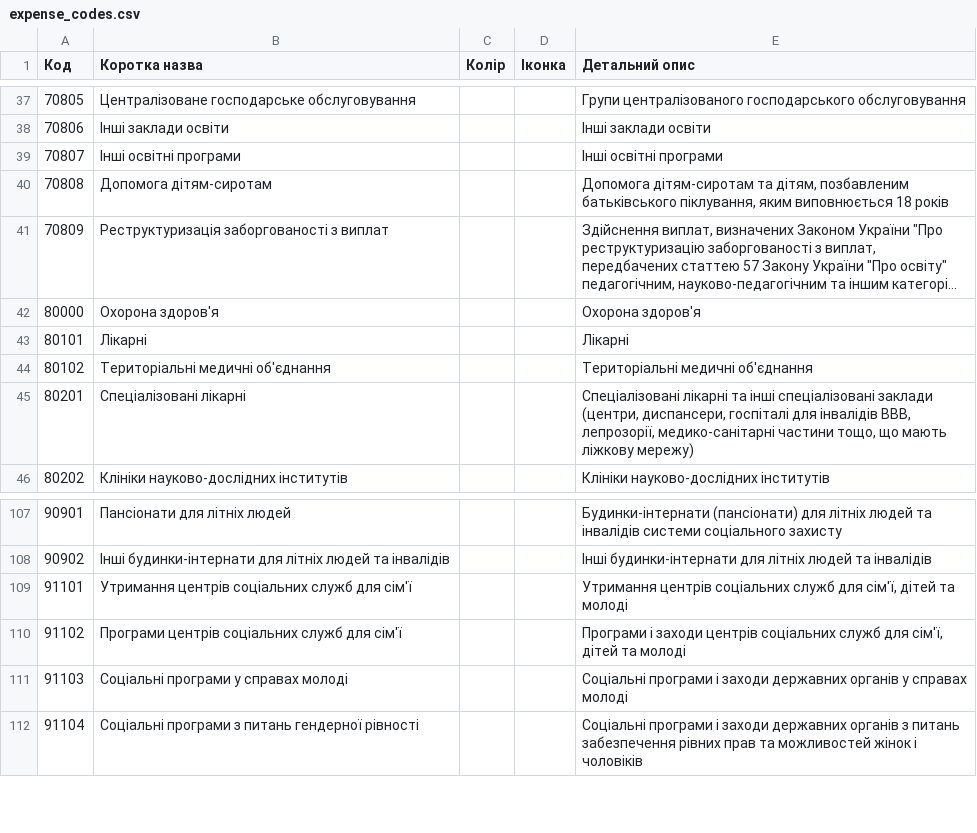
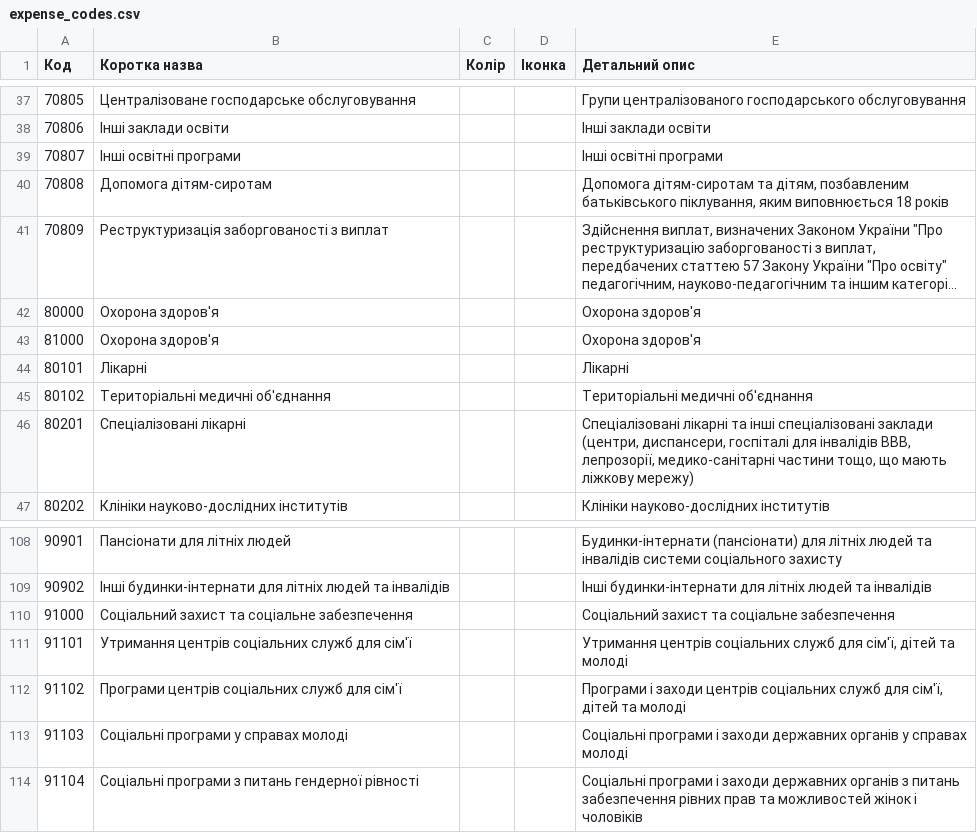
Before and after one commit to kavaleriy/budget, a CSV file: db/expense_codes.csv, drawn as a sheet; only a part is shown, gaps mark what is left out; long unchanged cells end in ….

```diff
--- a/db/expense_codes.csv
+++ b/db/expense_codes.csv
@@ -42,2 +42,3 @@
 80000;Охорона здоров'я;;;Охорона здоров'я
+81000;Охорона здоров'я;;;Охорона здоров'я
 80101;Лікарні;;;Лікарні
@@ -108,2 +109,3 @@
 90902;Інші будинки-інтернати для літніх людей та інвалідів;;;Інші будинки-інтернати для літніх людей та інвалідів
+91000;Соціальний захист та соціальне забезпечення;;;Соціальний захист та соціальне забезпечення
 91101;Утримання центрів соціальних служб для сім'ї;;;Утримання центрів соціальних служб для сім'ї, дітей та молоді
```
Also changed, not shown: 1 other file.
